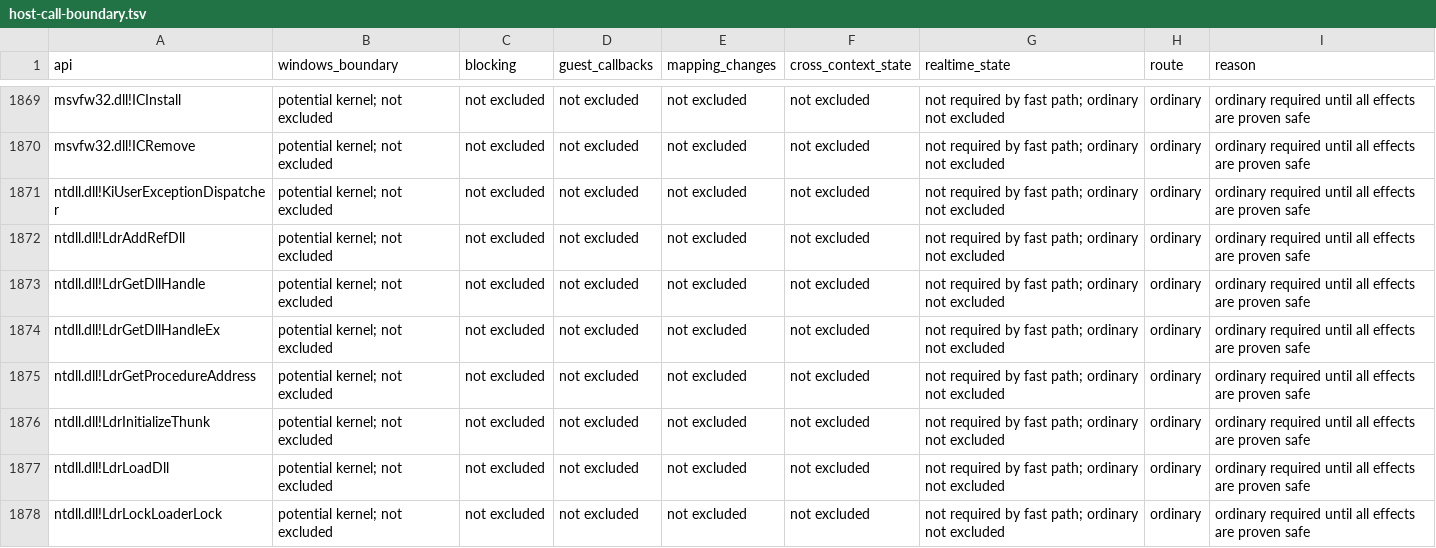
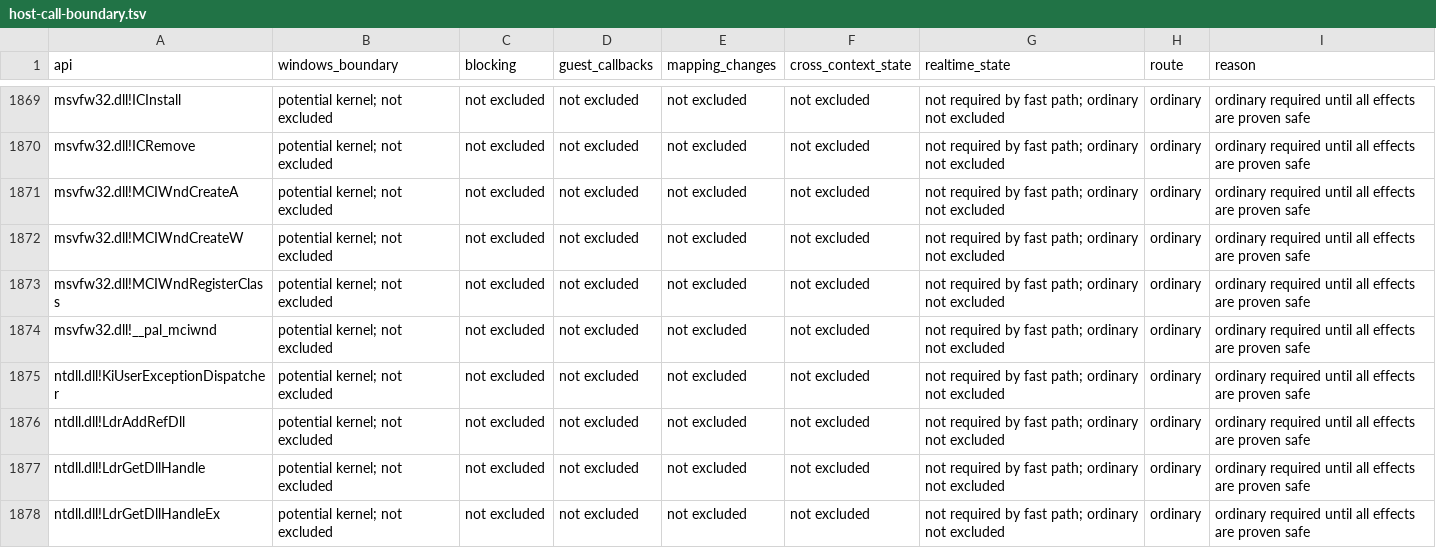
Before and after one commit to hitode-project/hitode, a TSV file: docs/host-call-boundary.tsv, drawn as a sheet; only a part is shown, gaps mark what is left out; the shorter side is filled out with more unchanged rows; the diff names each change by its address in the sheet, - before the commit and + after, or states it on an @@ line.

Commit message:
feat(vfw): MCIWnd windows over the shared MCI video device
MCIWndCreateA/W and MCIWndRegisterClass register one USER class whose
windows open their file through the existing MCI digital-video device.
The three entry points are x86 cdecl (VFWAPIV) per the pinned SDK vfw.h.
A failed open keeps an empty window with a queryable error, destroying
the window closes its device, and the MCI status item for volume is
reported. Toolbar, recording, caption, notification and other window
commands fail explicitly.

```diff
--- a/docs/host-call-boundary.tsv
+++ b/docs/host-call-boundary.tsv
+row 1871: msvfw32.dll!MCIWndCreateA | potential kernel; not excluded | not excluded | not excluded | not excluded | not excluded | not required by fast path; ordinary not excluded | ordinary | ordinary required until all effects are proven safe
+row 1872: msvfw32.dll!MCIWndCreateW | potential kernel; not excluded | not excluded | not excluded | not excluded | not excluded | not required by fast path; ordinary not excluded | ordinary | ordinary required until all effects are proven safe
+row 1873: msvfw32.dll!MCIWndRegisterClass | potential kernel; not excluded | not excluded | not excluded | not excluded | not excluded | not required by fast path; ordinary not excluded | ordinary | ordinary required until all effects are proven safe
+row 1874: msvfw32.dll!__pal_mciwnd | potential kernel; not excluded | not excluded | not excluded | not excluded | not excluded | not required by fast path; ordinary not excluded | ordinary | ordinary required until all effects are proven safe
```
Also changed, not shown: data/abi/sdk-input.tsv, 11 other files.
